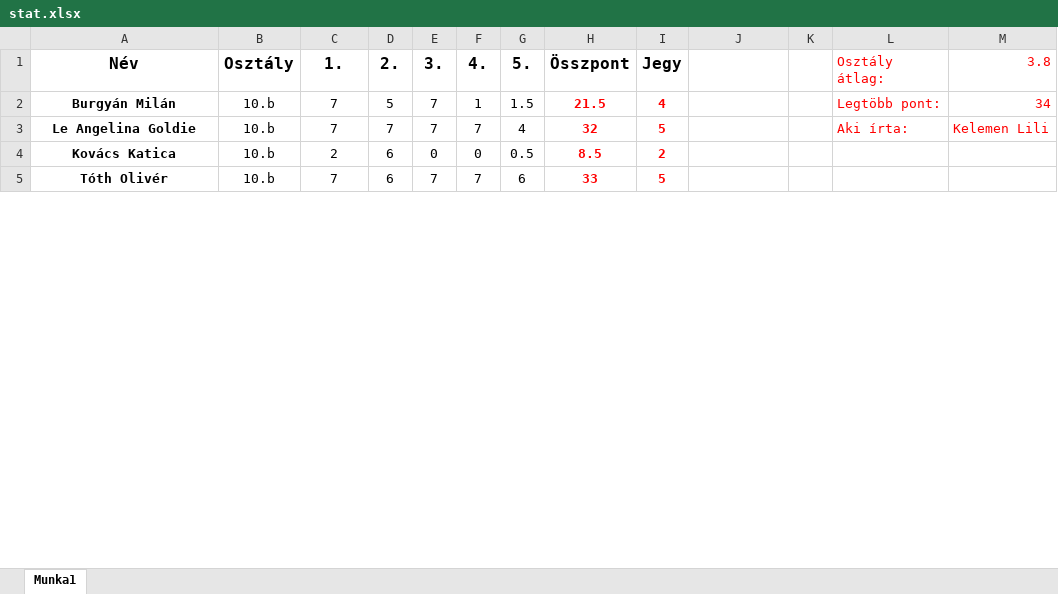
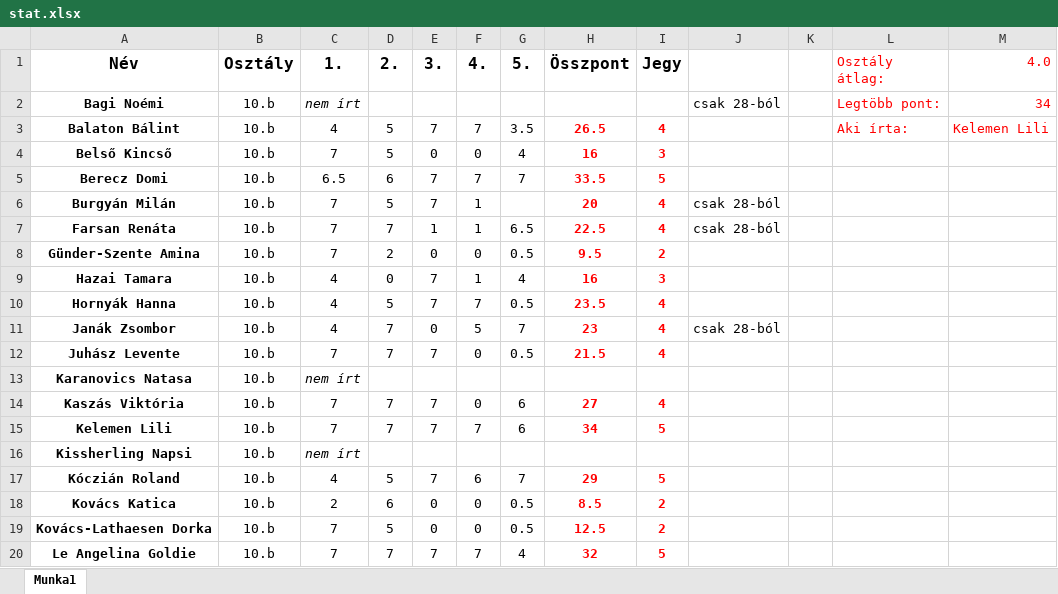
Before and after one commit to palyikris/kossuthrepo, an Excel workbook: 10b/2024_01_23_dogak/stat.xlsx, sheet Munka1, drawn as a sheet; only a part is shown; the shorter side is filled out with more unchanged rows; values as stored, in another font and other column widths than the file's, no borders; addresses are those after the commit; the diff covers the shown part only; the diff names each change by its address in the sheet, - before the commit and + after, or states it on an @@ line.

```diff
--- a/10b/2024_01_23_dogak/stat.xlsx (sheet Munka1)
+++ b/10b/2024_01_23_dogak/stat.xlsx (sheet Munka1)
-M1: 3.8
+M1: 4.0
+row 2: Bagi Noémi | 10.b | nem írt |  |  |  |  |  |  | csak 28-ból |  | Legtöbb pont: | 34
+row 3: Balaton Bálint | 10.b | 4 | 5 | 7 | 7 | 3.5 | 26.5 | 4 |  |  | Aki írta: | Kelemen Lili
+row 4: Belső Kincső | 10.b | 7 | 5 | 0 | 0 | 4 | 16 | 3
@@ row 17 moved to row 5: Berecz Domi @@
-G6 (5.): 1.5
+G6 (5.): (empty)
-H6 (Összpont): 21.5
+H6 (Összpont): 20
-J6: (empty)
+J6: csak 28-ból
-L6 (Osztály átlag:): Legtöbb pont:
+L6 (Osztály átlag:): (empty)
-M6 (4.0): 34
+M6 (4.0): (empty)
+row 7: Farsan Renáta | 10.b | 7 | 7 | 1 | 1 | 6.5 | 22.5 | 4 | csak 28-ból
+row 8: Günder-Szente Amina | 10.b | 7 | 2 | 0 | 0 | 0.5 | 9.5 | 2
@@ row 16 moved to row 9: Hazai Tamara @@
@@ row 15 moved to row 10: Hornyák Hanna @@
+row 11: Janák Zsombor | 10.b | 4 | 7 | 0 | 5 | 7 | 23 | 4 | csak 28-ból
+row 12: Juhász Levente | 10.b | 7 | 7 | 7 | 0 | 0.5 | 21.5 | 4
@@ row 32 moved to row 13: Karanovics Natasa @@
-A15 (Név): Le Angelina Goldie
+A15 (Név): Kelemen Lili
-G15 (5.): 4
+G15 (5.): 6
-H15 (Összpont): 32
+H15 (Összpont): 34
-L15 (Osztály átlag:): Aki írta:
+L15 (Osztály átlag:): (empty)
-M15 (4.0): Kelemen Lili
+M15 (4.0): (empty)
@@ row 34 moved to row 16: Kissherling Napsi @@
@@ row 12 moved to row 17: Kóczián Roland @@
@@ row 26 moved to row 19: Kovács-Lathaesen Dorka @@
+row 20: Le Angelina Goldie | 10.b | 7 | 7 | 7 | 7 | 4 | 32 | 5
```
Also changed, not shown: 8 added rows, 16 removed rows, 5 moved rows and 2 edited cells elsewhere in this sheet, formulas that keep their value, 11c/7_2024_01_23_dogak/stat.xlsx, 4 other files.
